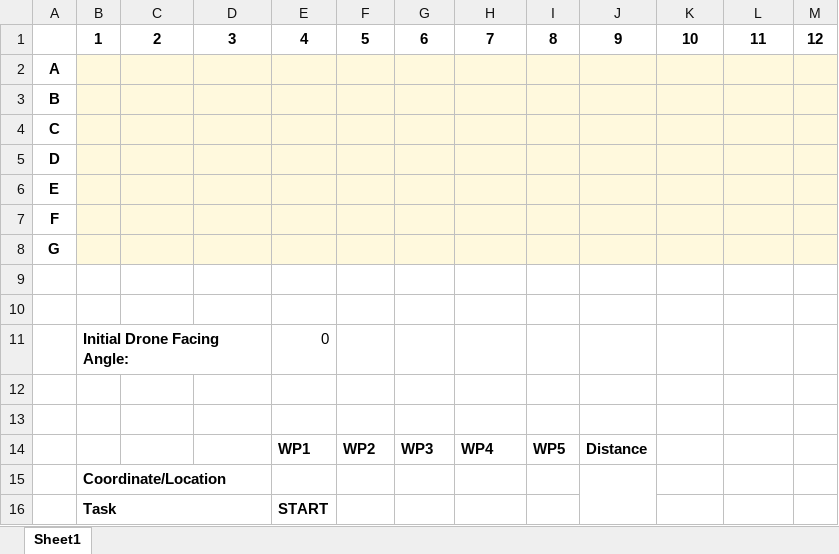
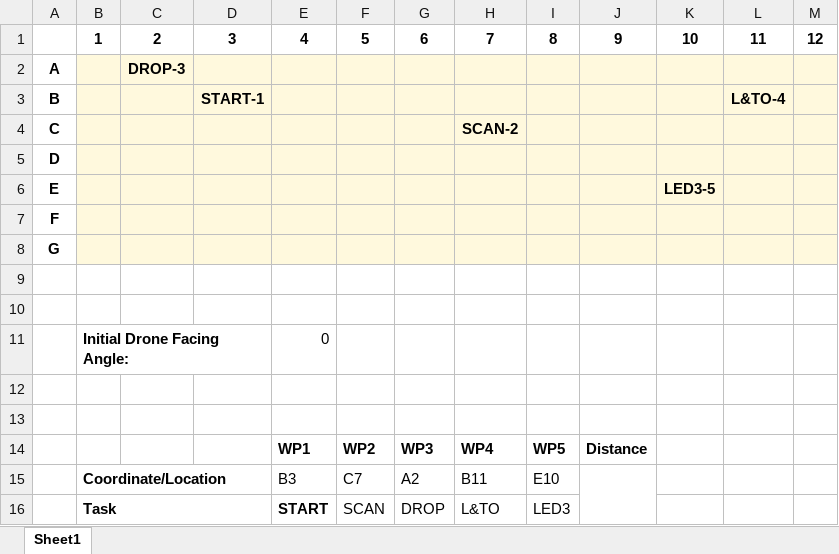
Before and after one commit to demeritbird/STEAMxD-TSP-Excel, an Excel workbook: steamxd_tsp.xlsm, sheet Sheet1, drawn as a sheet; values as stored, in another font and other column widths than the file's, no borders; removed rows and columns are numbered as before the commit, all else as after; the diff names each change by its address in the sheet, - before the commit and + after, or states it on an @@ line.

Commit message:
feat: populate table from final coords

```diff
--- a/steamxd_tsp.xlsm (sheet Sheet1)
+++ b/steamxd_tsp.xlsm (sheet Sheet1)
-C2: (empty)
+C2: DROP-3
-D3: (empty)
+D3: START-1
-L3: (empty)
+L3: L&TO-4
-H4: (empty)
+H4: SCAN-2
-K6: (empty)
+K6: LED3-5
-row 15:  | Coordinate/Location
-row 16:  | Task |  |  | START
+row 15:  | Coordinate/Location |  |  | B3 | C7 | A2 | B11 | E10
+row 16:  | Task |  |  | START | SCAN | DROP | L&TO | LED3
```
Also changed, not shown: 1 other file.
